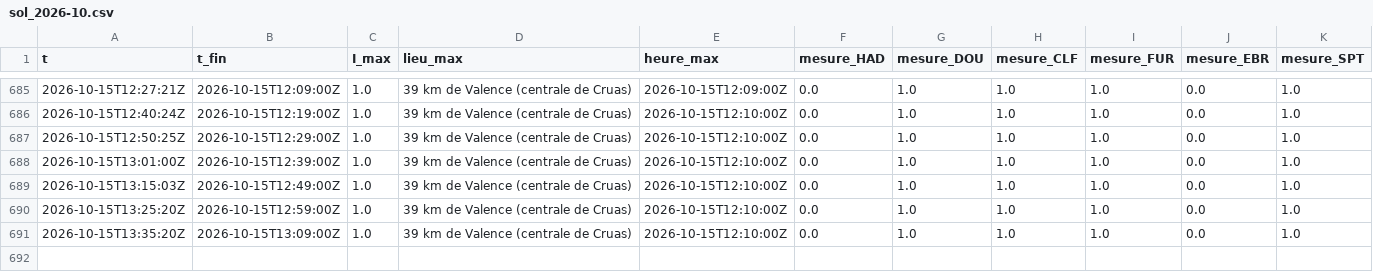
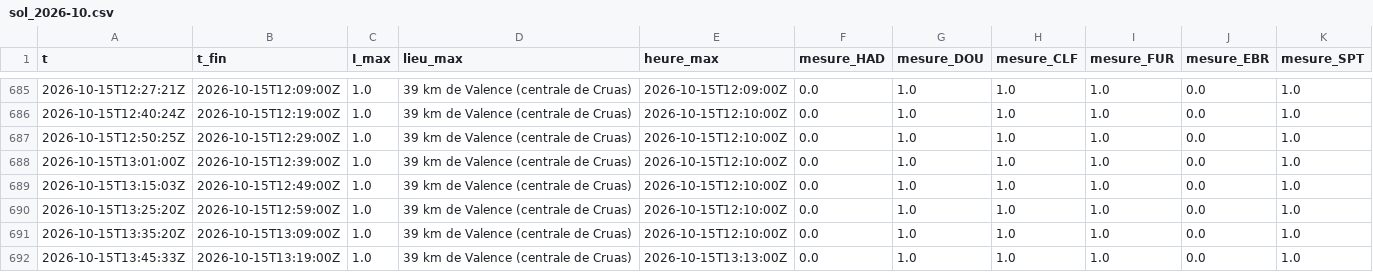
Before and after one commit to Rom1cmoi/veille-cig-france, a CSV file: journal/sol_2026-10.csv, drawn as a sheet; only a part is shown, gaps mark what is left out.

```diff
--- a/journal/sol_2026-10.csv
+++ b/journal/sol_2026-10.csv
@@ -691 +691,2 @@ t,t_fin,I_max,lieu_max,heure_max,mesure_HAD,mesure_DOU,mesure_CLF,mesure_FUR,mes
 2026-10-15T13:35:20Z,2026-10-15T13:09:00Z,1.0,39 km de Valence (centrale de Cruas),2026-10-15T12:10:00Z,0.0,1.0,1.0,1.0,0.0,1.0
+2026-10-15T13:45:33Z,2026-10-15T13:19:00Z,1.0,39 km de Valence (centrale de Cruas),2026-10-15T13:13:00Z,0.0,1.0,1.0,1.0,0.0,1.0
```
Also changed, not shown: journal/collectes_2026-10.csv, journal/l1/l1_2026-10-15.csv, 2 other files.
